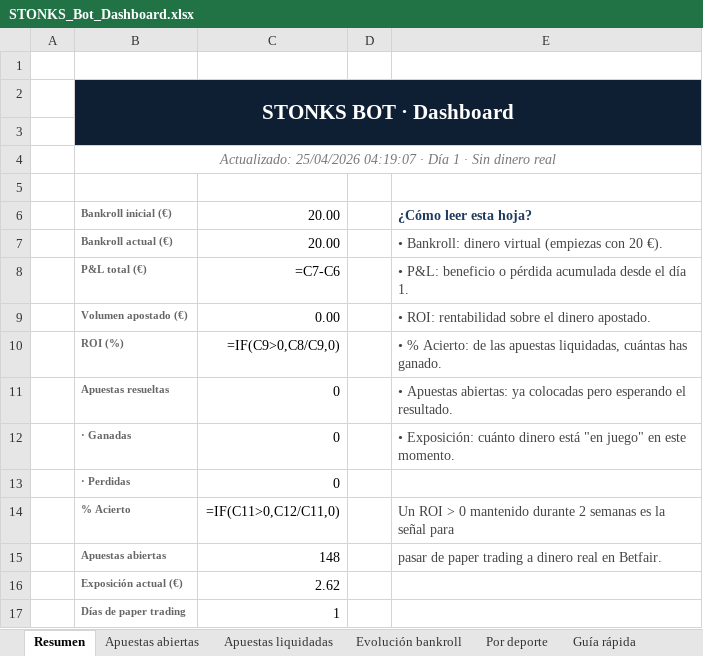
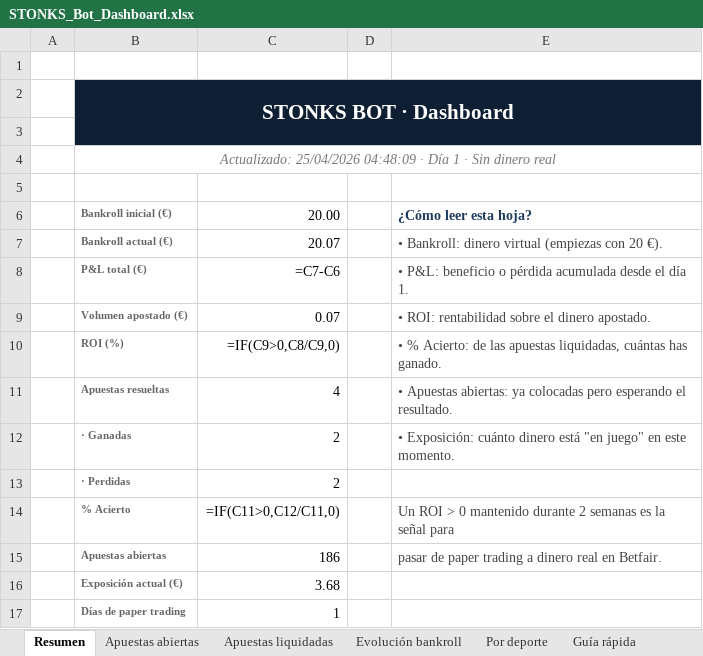
Before and after one commit to joserpel19-cmyk/stonks-bot, an Excel workbook: STONKS_Bot_Dashboard.xlsx, sheet Resumen, drawn as a sheet; values as stored, in another font and other column widths than the file's, no borders; formulas without a stored value are shown as written; the diff names each change by its address in the sheet, - before the commit and + after, or states it on an @@ line.

```diff
--- a/STONKS_Bot_Dashboard.xlsx (sheet Resumen)
+++ b/STONKS_Bot_Dashboard.xlsx (sheet Resumen)
-B4: Actualizado: 25/04/2026 04:19:07 · Día…
+B4: Actualizado: 25/04/2026 04:48:09 · Día…
-C7: 20.00
+C7: 20.07
-C9: 0.00
+C9: 0.07
-C11: 0
+C11: 4
-C12:C13: 0
+C12:C13: 2
-C15: 148
+C15: 186
-C16: 2.62
+C16: 3.68
```
Also changed, not shown: sheet Apuestas abiertas, sheet Apuestas liquidadas, sheet Por deporte, sheet Evolución bankroll, charts or pictures, 5 other files.
